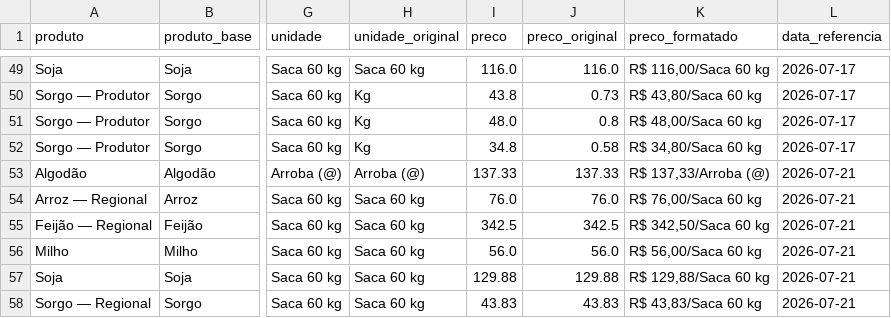
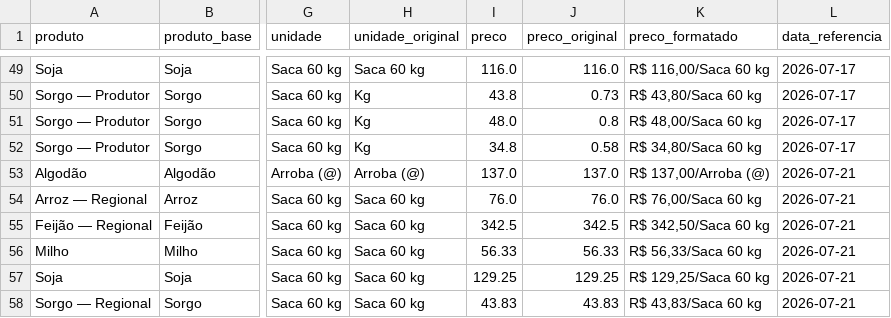
Before and after one commit to idocandido-dotcom/cotacoes, a CSV file: cotacoes/public/cotacoes_nordeste.csv, drawn as a sheet; only a part is shown, gaps mark what is left out; the diff names each change by its address in the sheet, - before the commit and + after, or states it on an @@ line.

```diff
--- a/cotacoes/public/cotacoes_nordeste.csv
+++ b/cotacoes/public/cotacoes_nordeste.csv
-I53 (preco): 137.33
+I53 (preco): 137.0
-J53 (preco_original): 137.33
+J53 (preco_original): 137.0
-K53 (preco_formatado): R$ 137,33/Arroba (@)
+K53 (preco_formatado): R$ 137,00/Arroba (@)
-I56 (preco): 56.0
+I56 (preco): 56.33
-J56 (preco_original): 56.0
+J56 (preco_original): 56.33
-K56 (preco_formatado): R$ 56,00/Saca 60 kg
+K56 (preco_formatado): R$ 56,33/Saca 60 kg
-I57 (preco): 129.88
+I57 (preco): 129.25
-J57 (preco_original): 129.88
+J57 (preco_original): 129.25
-K57 (preco_formatado): R$ 129,88/Saca 60 kg
+K57 (preco_formatado): R$ 129,25/Saca 60 kg
```
Also changed, not shown: 6 other files.
